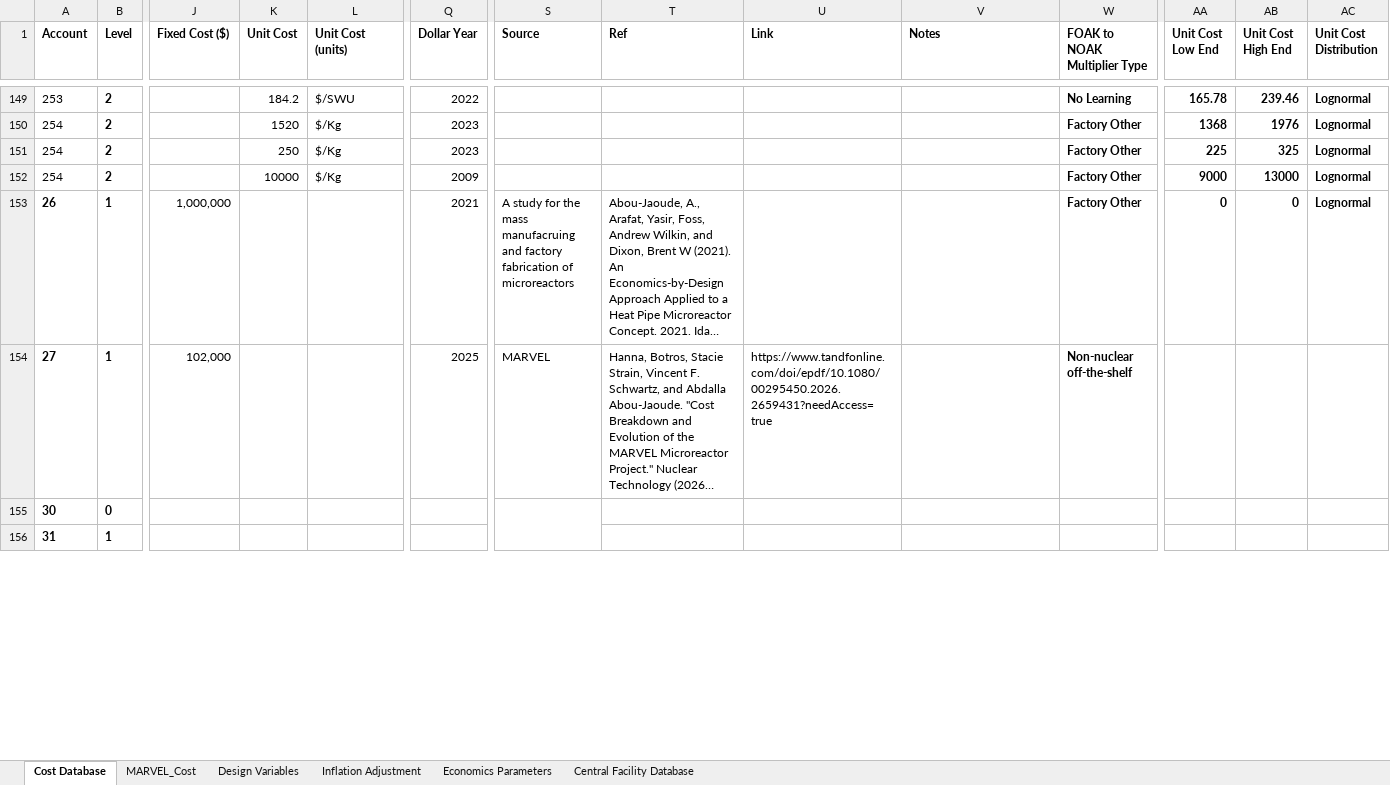
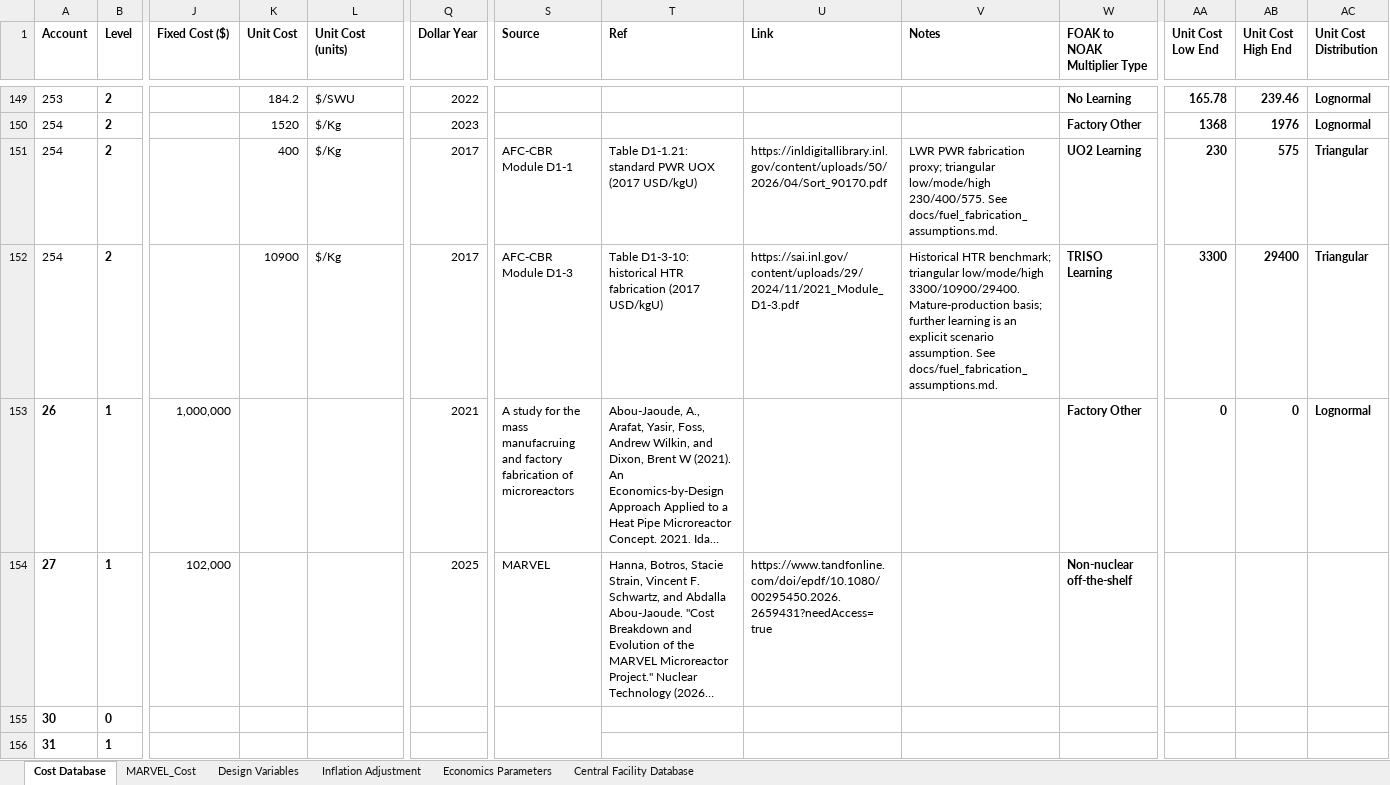
Before and after one commit to IdahoLabResearch/MOUSE, an Excel workbook: cost/Cost_Database.xlsx, sheet Cost Database, drawn as a sheet; only a part is shown, gaps mark what is left out; long unchanged cells end in …; values as stored, in another font and other column widths than the file's, no borders; conditional formats not drawn; the diff names each change by its address in the sheet, - before the commit and + after, or states it on an @@ line.

Commit message:
Update fuel fabrication costs, uncertainty, and learning

```diff
--- a/cost/Cost_Database.xlsx (sheet Cost Database)
+++ b/cost/Cost_Database.xlsx (sheet Cost Database)
-K151 (Unit Cost): 250
+K151 (Unit Cost): 400
-Q151 (Dollar Year): 2023
+Q151 (Dollar Year): 2017
-S151 (Source): (empty)
+S151 (Source): AFC-CBR Module D1-1
-T151 (Ref): (empty)
+T151 (Ref): Table D1-1.21: standard PWR UOX (2017 USD/kgU)
-U151 (Link): (empty)
+U151 (Link): https://inldigitallibrary.inl.gov/content/uploads/50/2026/04/Sort_90170.pdf
-V151 (Notes): (empty)
+V151 (Notes): LWR PWR fabrication proxy; triangular low/mode/high 230/400/575. See docs/fuel_fabrication_assumptions.md.
-W151 (FOAK to NOAK Multiplier Type): Factory Other
+W151 (FOAK to NOAK Multiplier Type): UO2 Learning
-AA151 (Unit Cost Low End): 225
+AA151 (Unit Cost Low End): 230
-AB151 (Unit Cost High End): 325
+AB151 (Unit Cost High End): 575
-AC151:AC152 (Unit Cost Distribution): Lognormal
+AC151:AC152 (Unit Cost Distribution): Triangular
-K152 (Unit Cost): 10000
+K152 (Unit Cost): 10900
-Q152 (Dollar Year): 2009
+Q152 (Dollar Year): 2017
-S152 (Source): (empty)
+S152 (Source): AFC-CBR Module D1-3
-T152 (Ref): (empty)
+T152 (Ref): Table D1-3-10: historical HTR fabrication (2017 USD/kgU)
-U152 (Link): (empty)
+U152 (Link): https://sai.inl.gov/content/uploads/29/2024/11/2021_Module_D1-3.pdf
-V152 (Notes): (empty)
+V152 (Notes): Historical HTR benchmark; triangular low/mode/high 3300/10900/29400. Mature-production basis; further learning is an explicit scenario assumption. See docs/fuel_fabrication_assumptions.md.
-W152 (FOAK to NOAK Multiplier Type): Factory Other
+W152 (FOAK to NOAK Multiplier Type): TRISO Learning
-AA152 (Unit Cost Low End): 9000
+AA152 (Unit Cost Low End): 3300
-AB152 (Unit Cost High End): 13000
+AB152 (Unit Cost High End): 29400
```
Also changed, not shown: sheet Economics Parameters, 9 other files.
